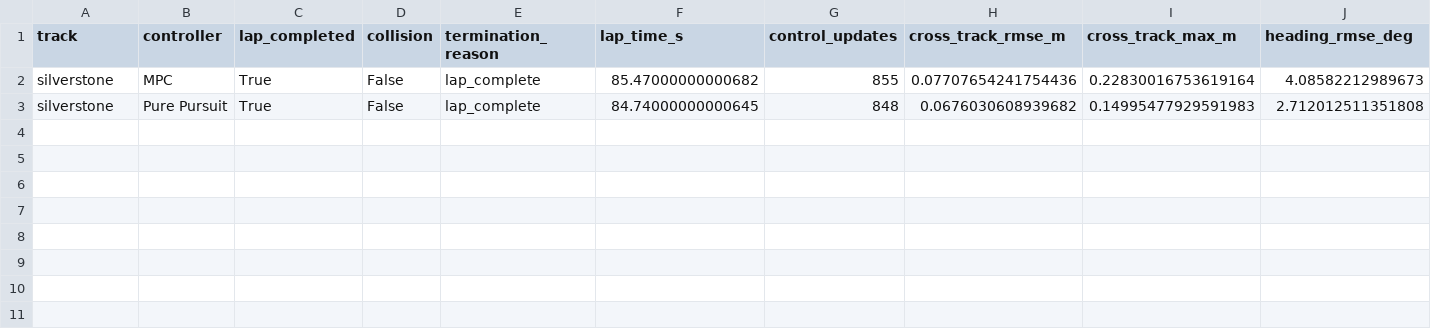
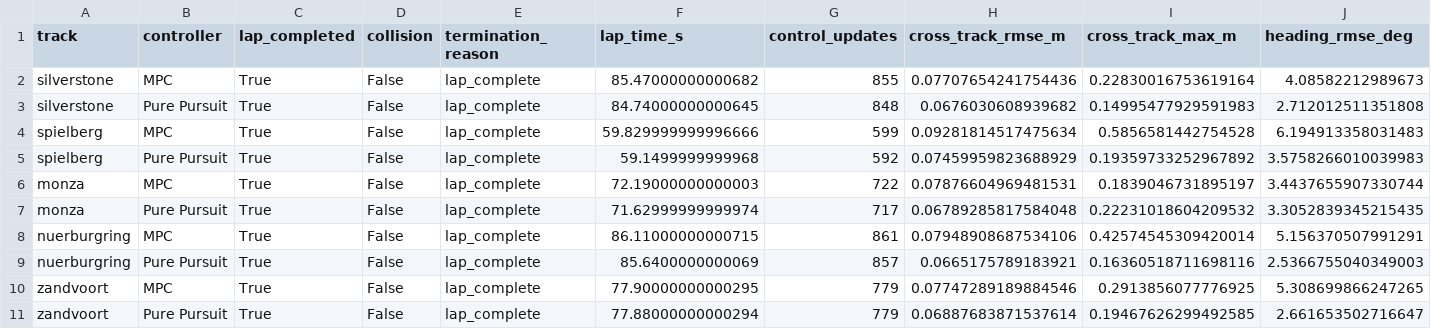
Before and after one commit to Andromeda-crypto/f1tenth-mpc-controller, a CSV file: results/d3/multitrack_summary.csv, drawn as a sheet; only a part is shown; rows hold the shown columns only; the diff names each change by its address in the sheet, - before the commit and + after, or states it on an @@ line.

Commit message:
Add five-track MPC and Pure Pursuit results

```diff
--- a/results/d3/multitrack_summary.csv
+++ b/results/d3/multitrack_summary.csv
+row 4: spielberg | MPC | True | False | lap_complete | 59.829999999996666 | 599 | 0.09281814517475634 | 0.5856581442754528 | 6.194913358031483
+row 5: spielberg | Pure Pursuit | True | False | lap_complete | 59.1499999999968 | 592 | 0.07459959823688929 | 0.19359733252967892 | 3.5758266010039983
+row 6: monza | MPC | True | False | lap_complete | 72.19000000000003 | 722 | 0.07876604969481531 | 0.1839046731895197 | 3.4437655907330744
+row 7: monza | Pure Pursuit | True | False | lap_complete | 71.62999999999974 | 717 | 0.06789285817584048 | 0.22231018604209532 | 3.3052839345215435
+row 8: nuerburgring | MPC | True | False | lap_complete | 86.11000000000715 | 861 | 0.07948908687534106 | 0.42574545309420014 | 5.156370507991291
+row 9: nuerburgring | Pure Pursuit | True | False | lap_complete | 85.6400000000069 | 857 | 0.0665175789183921 | 0.16360518711698116 | 2.5366755040349003
+row 10: zandvoort | MPC | True | False | lap_complete | 77.90000000000295 | 779 | 0.07747289189884546 | 0.2913856077776925 | 5.308699866247265
+row 11: zandvoort | Pure Pursuit | True | False | lap_complete | 77.88000000000294 | 779 | 0.06887683871537614 | 0.19467626299492585 | 2.661653502716647
```
Also changed, not shown: 8 other files.
